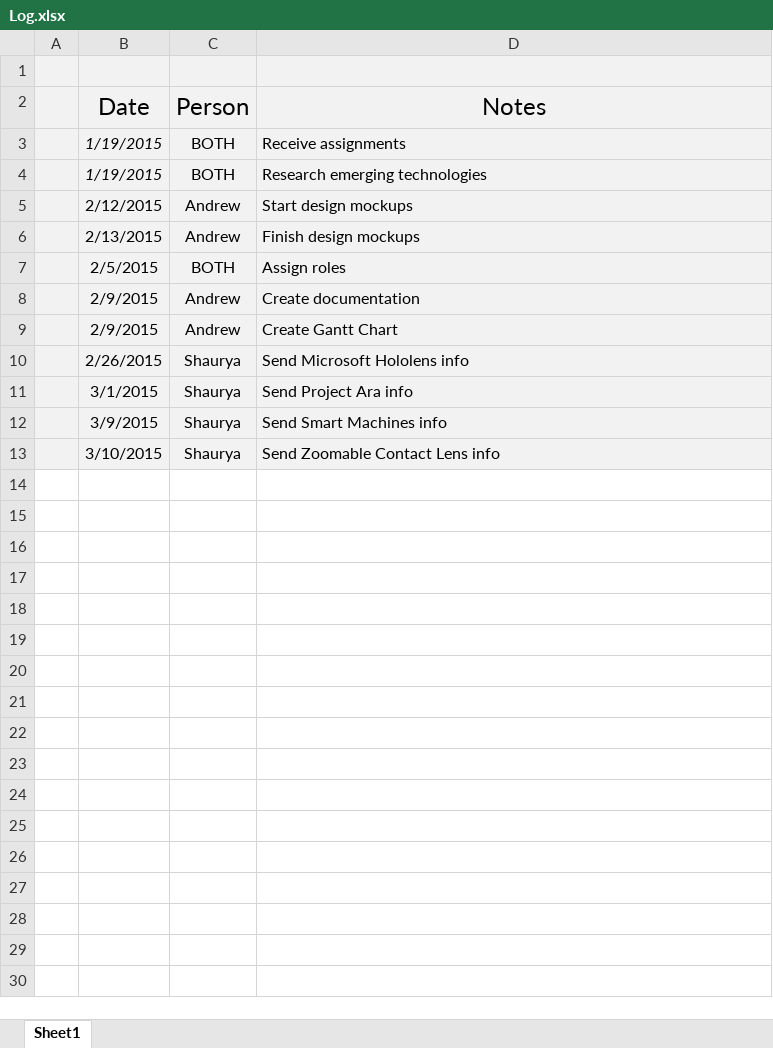
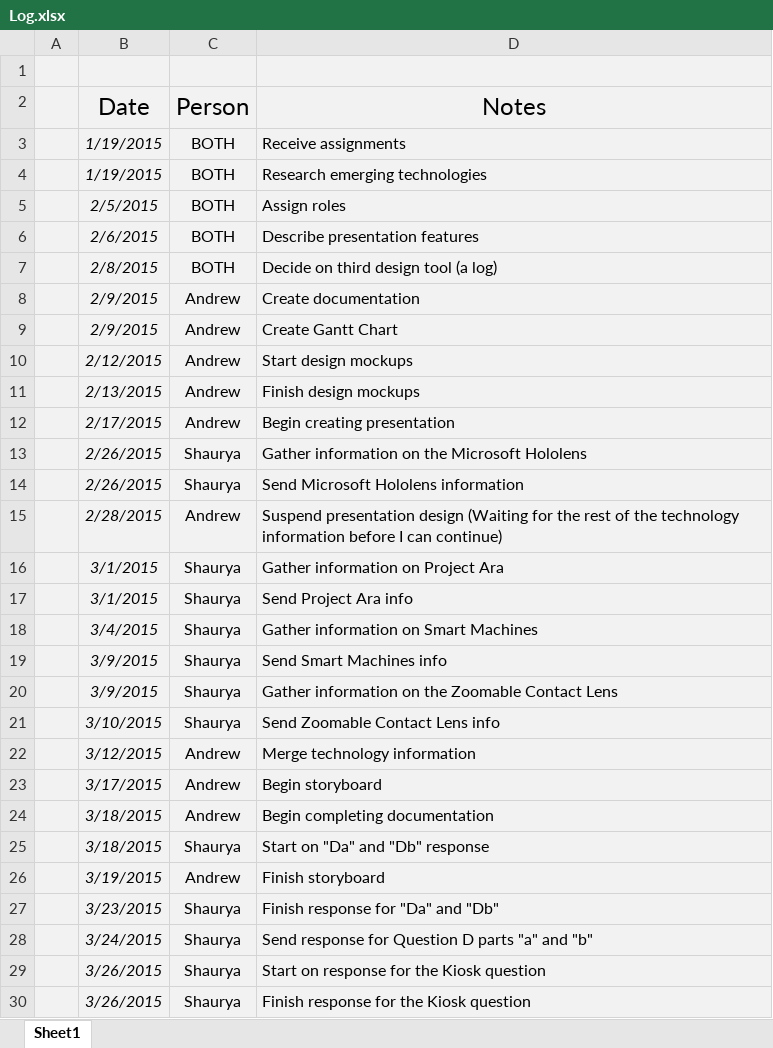
Before and after one commit to bearbear12345/school_ipt_2015_as1, an Excel workbook: docs/Log.xlsx, sheet Sheet1, drawn as a sheet; only a part is shown; values as stored, in another font and other column widths than the file's, no borders; addresses are those after the commit; the diff covers the shown part only; the diff names each change by its address in the sheet, - before the commit and + after, or states it on an @@ line.

Commit message:
* Finish documentation

```diff
--- a/docs/Log.xlsx (sheet Sheet1)
+++ b/docs/Log.xlsx (sheet Sheet1)
@@ row 7 moved to row 5: 2/5/2015 @@
+row 6:  | 2/6/2015 | BOTH | Describe presentation features
+row 7:  | 2/8/2015 | BOTH | Decide on third design tool (a log)
+row 8:  | 2/9/2015 | Andrew | Create documentation
-B10:B11 italic: off
+B10:B11 italic: on
-B12 (Date): 2/9/2015
+B12 (Date): 2/17/2015
-B12 italic: off
+B12 italic: on
-D12 (Notes): Create documentation
+D12 (Notes): Begin creating presentation
+row 13:  | 2/26/2015 | Shaurya | Gather information on the Microsoft Hololens
-B14 italic: off
+B14 italic: on
-D14 (Notes): Send Microsoft Hololens info
+D14 (Notes): Send Microsoft Hololens information
+row 15:  | 2/28/2015 | Andrew | Suspend presentation design (Waiting for the rest of the technology information before I can continue)
+row 16:  | 3/1/2015 | Shaurya | Gather information on Project Ara
-B17 italic: off
+B17 italic: on
+row 18:  | 3/4/2015 | Shaurya | Gather information on Smart Machines
-B19 italic: off
+B19 italic: on
+row 20:  | 3/9/2015 | Shaurya | Gather information on the Zoomable Contact Lens
-B21 italic: off
+B21 italic: on
+row 22:  | 3/12/2015 | Andrew | Merge technology information
+row 23:  | 3/17/2015 | Andrew | Begin storyboard
+row 24:  | 3/18/2015 | Andrew | Begin completing documentation
+row 25:  | 3/18/2015 | Shaurya | Start on "Da" and "Db" response
+row 26:  | 3/19/2015 | Andrew | Finish storyboard
+row 27:  | 3/23/2015 | Shaurya | Finish response for "Da" and "Db"
+row 28:  | 3/24/2015 | Shaurya | Send response for Question D parts "a" and "b"
+row 29:  | 3/26/2015 | Shaurya | Start on response for the Kiosk question
+row 30:  | 3/26/2015 | Shaurya | Finish response for the Kiosk question
```
Also changed, not shown: 3 added rows elsewhere in this sheet, docs/Gantt Chart.xlsm, 15 other files.
